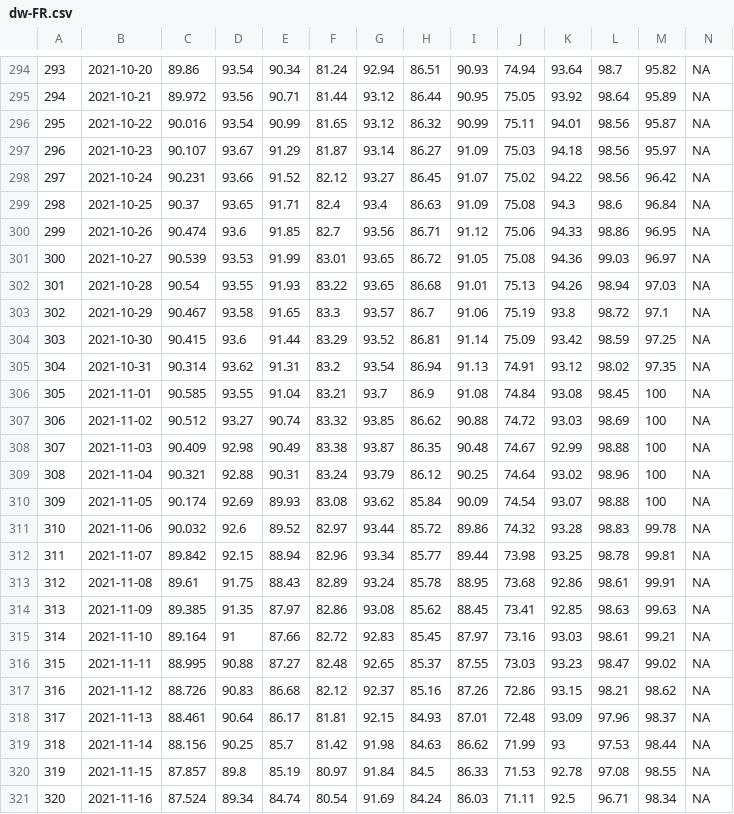
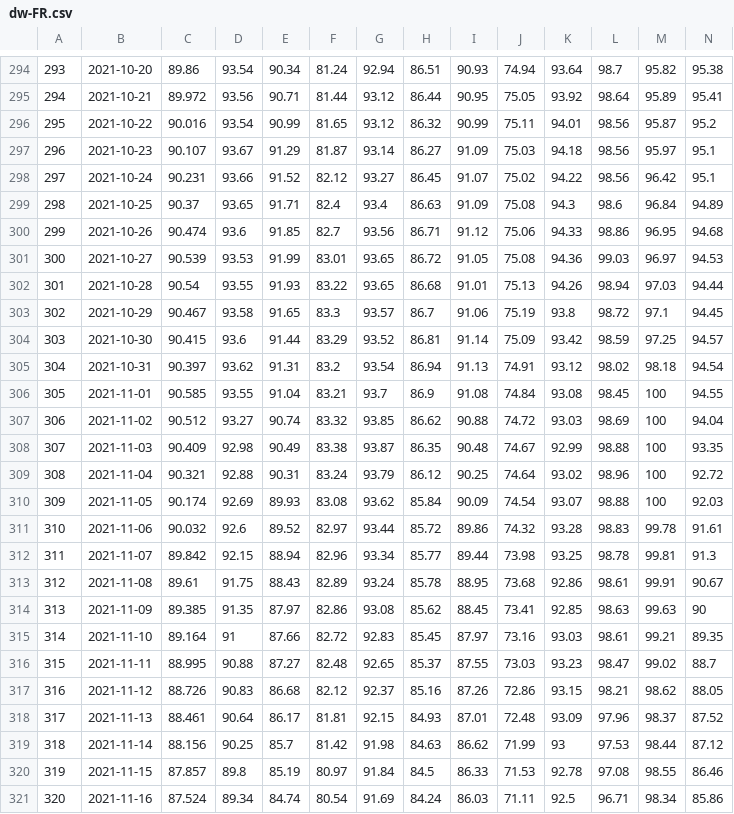
Before and after one commit to mediafin/gas-shortage-eu, a CSV file: export/dw-FR.csv, drawn as a sheet; only a part is shown, gaps mark what is left out; the diff covers the shown part only.

```diff
--- a/export/dw-FR.csv
+++ b/export/dw-FR.csv
@@ -294,28 +294,28 @@
-"293",2021-10-20,89.86,93.54,90.34,81.24,92.94,86.51,90.93,74.94,93.64,98.7,95.82,NA
-"294",2021-10-21,89.972,93.56,90.71,81.44,93.12,86.44,90.95,75.05,93.92,98.64,95.89,NA
-"295",2021-10-22,90.016,93.54,90.99,81.65,93.12,86.32,90.99,75.11,94.01,98.56,95.87,NA
-"296",2021-10-23,90.107,93.67,91.29,81.87,93.14,86.27,91.09,75.03,94.18,98.56,95.97,NA
-"297",2021-10-24,90.231,93.66,91.52,82.12,93.27,86.45,91.07,75.02,94.22,98.56,96.42,NA
-"298",2021-10-25,90.37,93.65,91.71,82.4,93.4,86.63,91.09,75.08,94.3,98.6,96.84,NA
-"299",2021-10-26,90.474,93.6,91.85,82.7,93.56,86.71,91.12,75.06,94.33,98.86,96.95,NA
-"300",2021-10-27,90.539,93.53,91.99,83.01,93.65,86.72,91.05,75.08,94.36,99.03,96.97,NA
-"301",2021-10-28,90.54,93.55,91.93,83.22,93.65,86.68,91.01,75.13,94.26,98.94,97.03,NA
-"302",2021-10-29,90.467,93.58,91.65,83.3,93.57,86.7,91.06,75.19,93.8,98.72,97.1,NA
-"303",2021-10-30,90.415,93.6,91.44,83.29,93.52,86.81,91.14,75.09,93.42,98.59,97.25,NA
-"304",2021-10-31,90.314,93.62,91.31,83.2,93.54,86.94,91.13,74.91,93.12,98.02,97.35,NA
-"305",2021-11-01,90.585,93.55,91.04,83.21,93.7,86.9,91.08,74.84,93.08,98.45,100,NA
-"306",2021-11-02,90.512,93.27,90.74,83.32,93.85,86.62,90.88,74.72,93.03,98.69,100,NA
-"307",2021-11-03,90.409,92.98,90.49,83.38,93.87,86.35,90.48,74.67,92.99,98.88,100,NA
-"308",2021-11-04,90.321,92.88,90.31,83.24,93.79,86.12,90.25,74.64,93.02,98.96,100,NA
-"309",2021-11-05,90.174,92.69,89.93,83.08,93.62,85.84,90.09,74.54,93.07,98.88,100,NA
-"310",2021-11-06,90.032,92.6,89.52,82.97,93.44,85.72,89.86,74.32,93.28,98.83,99.78,NA
-"311",2021-11-07,89.842,92.15,88.94,82.96,93.34,85.77,89.44,73.98,93.25,98.78,99.81,NA
-"312",2021-11-08,89.61,91.75,88.43,82.89,93.24,85.78,88.95,73.68,92.86,98.61,99.91,NA
-"313",2021-11-09,89.385,91.35,87.97,82.86,93.08,85.62,88.45,73.41,92.85,98.63,99.63,NA
-"314",2021-11-10,89.164,91,87.66,82.72,92.83,85.45,87.97,73.16,93.03,98.61,99.21,NA
-"315",2021-11-11,88.995,90.88,87.27,82.48,92.65,85.37,87.55,73.03,93.23,98.47,99.02,NA
-"316",2021-11-12,88.726,90.83,86.68,82.12,92.37,85.16,87.26,72.86,93.15,98.21,98.62,NA
-"317",2021-11-13,88.461,90.64,86.17,81.81,92.15,84.93,87.01,72.48,93.09,97.96,98.37,NA
-"318",2021-11-14,88.156,90.25,85.7,81.42,91.98,84.63,86.62,71.99,93,97.53,98.44,NA
-"319",2021-11-15,87.857,89.8,85.19,80.97,91.84,84.5,86.33,71.53,92.78,97.08,98.55,NA
-"320",2021-11-16,87.524,89.34,84.74,80.54,91.69,84.24,86.03,71.11,92.5,96.71,98.34,NA
+"293",2021-10-20,89.86,93.54,90.34,81.24,92.94,86.51,90.93,74.94,93.64,98.7,95.82,95.38
+"294",2021-10-21,89.972,93.56,90.71,81.44,93.12,86.44,90.95,75.05,93.92,98.64,95.89,95.41
+"295",2021-10-22,90.016,93.54,90.99,81.65,93.12,86.32,90.99,75.11,94.01,98.56,95.87,95.2
+"296",2021-10-23,90.107,93.67,91.29,81.87,93.14,86.27,91.09,75.03,94.18,98.56,95.97,95.1
+"297",2021-10-24,90.231,93.66,91.52,82.12,93.27,86.45,91.07,75.02,94.22,98.56,96.42,95.1
+"298",2021-10-25,90.37,93.65,91.71,82.4,93.4,86.63,91.09,75.08,94.3,98.6,96.84,94.89
+"299",2021-10-26,90.474,93.6,91.85,82.7,93.56,86.71,91.12,75.06,94.33,98.86,96.95,94.68
+"300",2021-10-27,90.539,93.53,91.99,83.01,93.65,86.72,91.05,75.08,94.36,99.03,96.97,94.53
+"301",2021-10-28,90.54,93.55,91.93,83.22,93.65,86.68,91.01,75.13,94.26,98.94,97.03,94.44
+"302",2021-10-29,90.467,93.58,91.65,83.3,93.57,86.7,91.06,75.19,93.8,98.72,97.1,94.45
+"303",2021-10-30,90.415,93.6,91.44,83.29,93.52,86.81,91.14,75.09,93.42,98.59,97.25,94.57
+"304",2021-10-31,90.397,93.62,91.31,83.2,93.54,86.94,91.13,74.91,93.12,98.02,98.18,94.54
+"305",2021-11-01,90.585,93.55,91.04,83.21,93.7,86.9,91.08,74.84,93.08,98.45,100,94.55
+"306",2021-11-02,90.512,93.27,90.74,83.32,93.85,86.62,90.88,74.72,93.03,98.69,100,94.04
+"307",2021-11-03,90.409,92.98,90.49,83.38,93.87,86.35,90.48,74.67,92.99,98.88,100,93.35
+"308",2021-11-04,90.321,92.88,90.31,83.24,93.79,86.12,90.25,74.64,93.02,98.96,100,92.72
+"309",2021-11-05,90.174,92.69,89.93,83.08,93.62,85.84,90.09,74.54,93.07,98.88,100,92.03
+"310",2021-11-06,90.032,92.6,89.52,82.97,93.44,85.72,89.86,74.32,93.28,98.83,99.78,91.61
+"311",2021-11-07,89.842,92.15,88.94,82.96,93.34,85.77,89.44,73.98,93.25,98.78,99.81,91.3
+"312",2021-11-08,89.61,91.75,88.43,82.89,93.24,85.78,88.95,73.68,92.86,98.61,99.91,90.67
+"313",2021-11-09,89.385,91.35,87.97,82.86,93.08,85.62,88.45,73.41,92.85,98.63,99.63,90
+"314",2021-11-10,89.164,91,87.66,82.72,92.83,85.45,87.97,73.16,93.03,98.61,99.21,89.35
+"315",2021-11-11,88.995,90.88,87.27,82.48,92.65,85.37,87.55,73.03,93.23,98.47,99.02,88.7
+"316",2021-11-12,88.726,90.83,86.68,82.12,92.37,85.16,87.26,72.86,93.15,98.21,98.62,88.05
+"317",2021-11-13,88.461,90.64,86.17,81.81,92.15,84.93,87.01,72.48,93.09,97.96,98.37,87.52
+"318",2021-11-14,88.156,90.25,85.7,81.42,91.98,84.63,86.62,71.99,93,97.53,98.44,87.12
+"319",2021-11-15,87.857,89.8,85.19,80.97,91.84,84.5,86.33,71.53,92.78,97.08,98.55,86.46
+"320",2021-11-16,87.524,89.34,84.74,80.54,91.69,84.24,86.03,71.11,92.5,96.71,98.34,85.86
```
Also changed, not shown: 54 edited cells elsewhere in this file, export/dw-BE.csv, export/dw-DE.csv, 15 other files.
